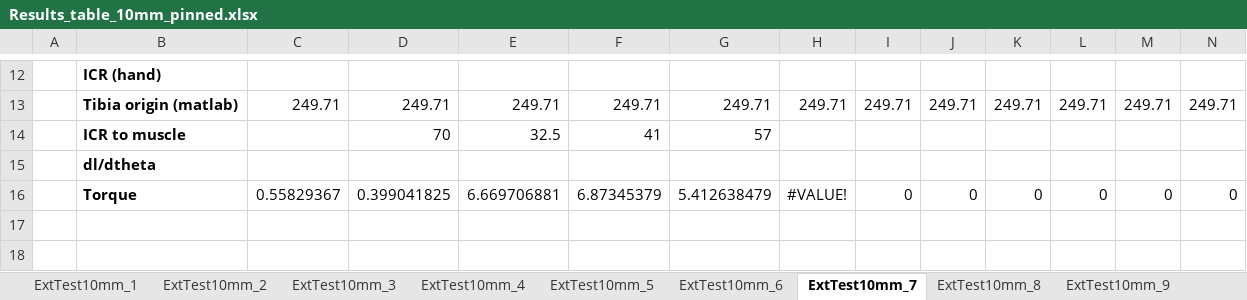
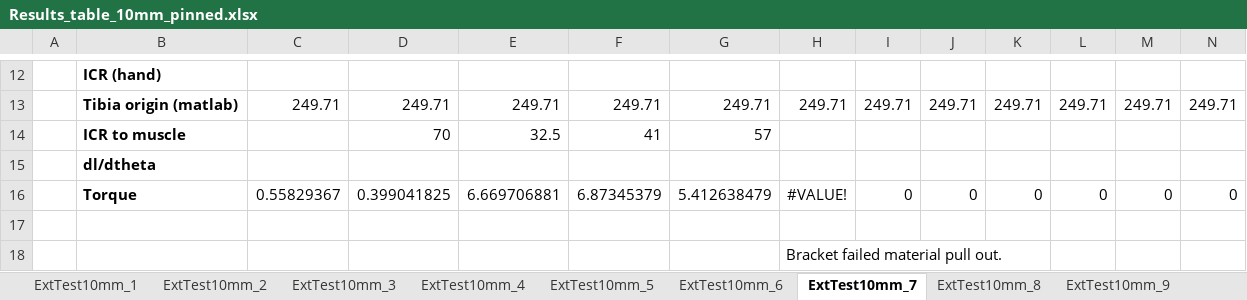
Before and after one commit to Agile-and-Adaptive-Robotics/Bipedal_Robot, an Excel workbook: Testing_Data/2026_06_Festo/Results_table_10mm_pinned.xlsx, sheet ExtTest10mm_7, drawn as a sheet; only a part is shown, gaps mark what is left out; values as stored, in another font and other column widths than the file's, no borders; charts and pictures not drawn; rows hold the shown columns only; the diff names each change by its address in the sheet, - before the commit and + after, or states it on an @@ line.

```diff
--- a/Testing_Data/2026_06_Festo/Results_table_10mm_pinned.xlsx (sheet ExtTest10mm_7)
+++ b/Testing_Data/2026_06_Festo/Results_table_10mm_pinned.xlsx (sheet ExtTest10mm_7)
+row 17: (empty)
+row 18:  |  |  |  |  |  |  | Bracket failed material pull out.
```
Also changed, not shown: sheet ExtTest10mm_12, sheet ExtTest10mm_9, sheet ExtTest10mm_10, sheet ExtTest10mm_11, sheet ExtTest10mm_8, formulas that keep their value, charts or pictures.
